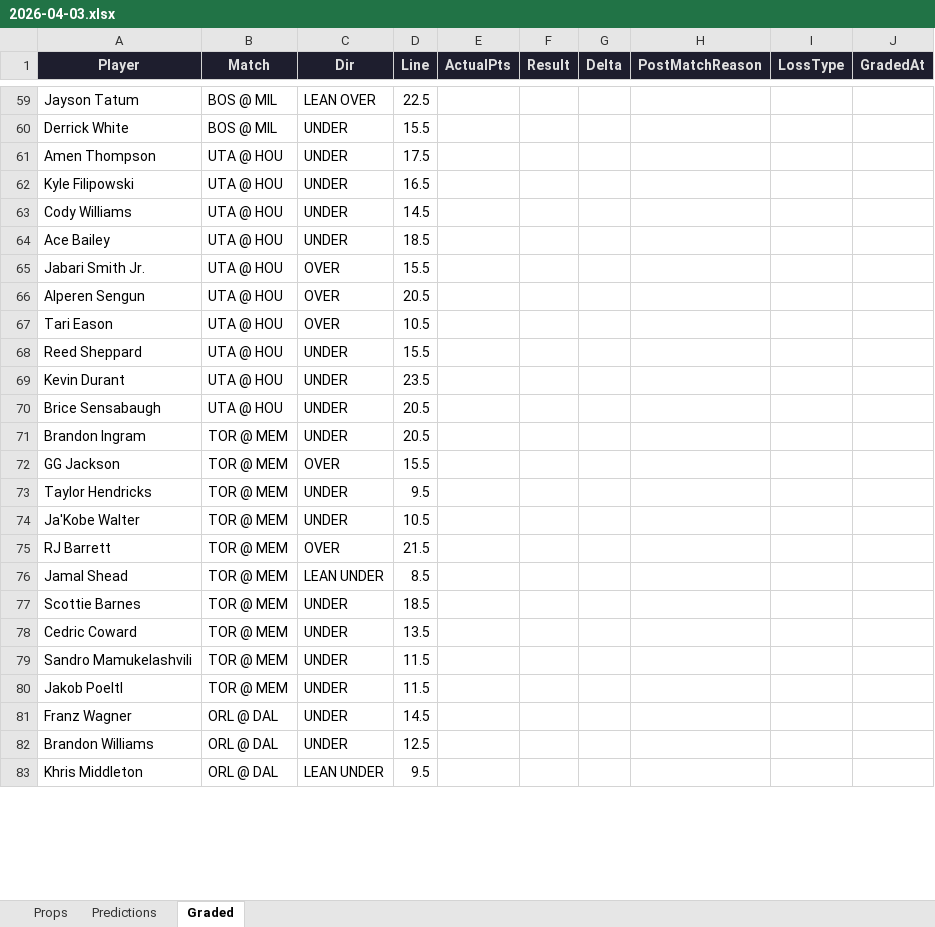
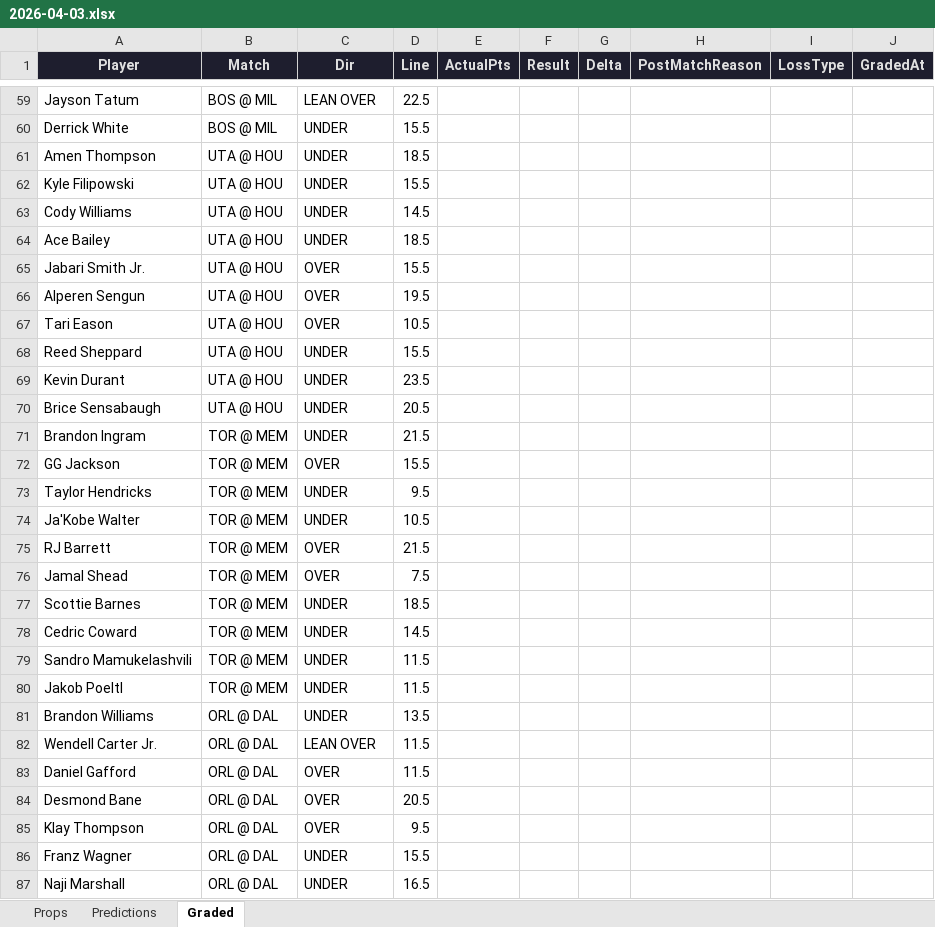
Before and after one commit to iamwerewolf1007/PropEdgeV9.1, an Excel workbook: daily/2026-04-03.xlsx, sheet Graded, drawn as a sheet; only a part is shown, gaps mark what is left out; the shorter side is filled out with more unchanged rows; values as stored, in another font and other column widths than the file's, no borders; addresses are those after the commit; the diff covers the shown part only; the diff names each change by its address in the sheet, - before the commit and + after, or states it on an @@ line.

```diff
--- a/daily/2026-04-03.xlsx (sheet Graded)
+++ b/daily/2026-04-03.xlsx (sheet Graded)
-D61 (Line): 17.5
+D61 (Line): 18.5
-D62 (Line): 16.5
+D62 (Line): 15.5
-D66 (Line): 20.5
+D66 (Line): 19.5
-D71 (Line): 20.5
+D71 (Line): 21.5
-C76 (Dir): LEAN UNDER
+C76 (Dir): OVER
-D76 (Line): 8.5
+D76 (Line): 7.5
-D78 (Line): 13.5
+D78 (Line): 14.5
+row 81: Brandon Williams | ORL @ DAL | UNDER | 13.5
@@ row 86 moved to row 82: Wendell Carter Jr. @@
@@ row 88 moved to row 83: Daniel Gafford @@
+row 84: Desmond Bane | ORL @ DAL | OVER | 20.5
+row 85: Klay Thompson | ORL @ DAL | OVER | 9.5
-D86 (Line): 14.5
+D86 (Line): 15.5
-A87 (Player): Brandon Williams
+A87 (Player): Naji Marshall
-D87 (Line): 12.5
+D87 (Line): 16.5
```
Also changed, not shown: 4 added rows, 5 removed rows, 1 moved row and 32 edited cells elsewhere in this sheet, sheet Predictions, sheet Props, 4 other files.
